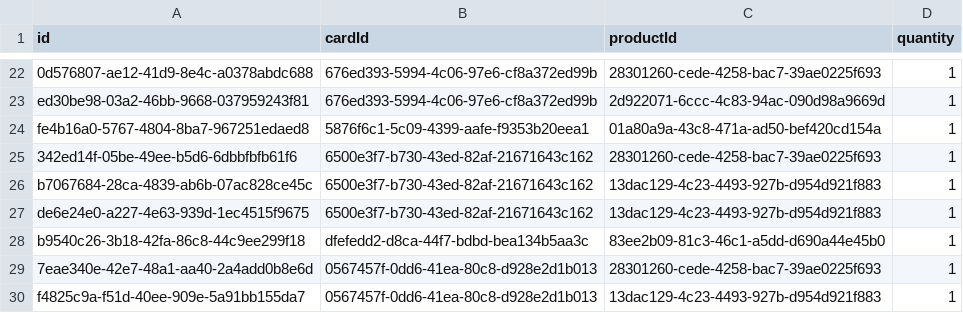
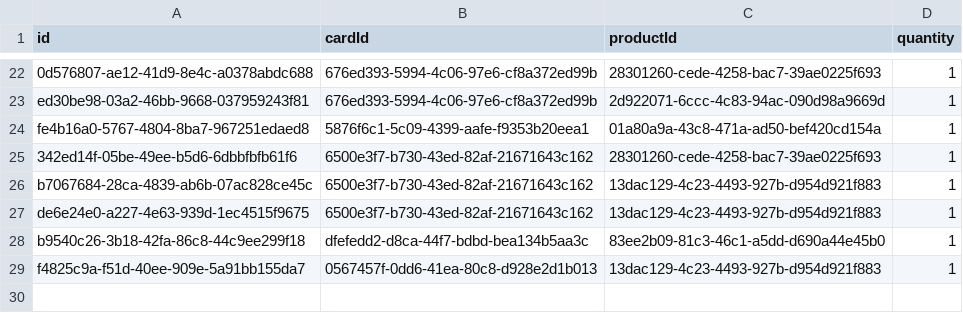
Before and after one commit to giovanatrevizanbarbosa/efisp-ecommerce, a CSV file: resources/database/items.csv, drawn as a sheet; only a part is shown, gaps mark what is left out.

```diff
--- a/resources/database/items.csv
+++ b/resources/database/items.csv
@@ -28,3 +28,2 @@
 "b9540c26-3b18-42fa-86c8-44c9ee299f18","dfefedd2-d8ca-44f7-bdbd-bea134b5aa3c","83ee2b09-81c3-46c1-a5dd-d690a44e45b0","1"
-"7eae340e-42e7-48a1-aa40-2a4add0b8e6d","0567457f-0dd6-41ea-80c8-d928e2d1b013","28301260-cede-4258-bac7-39ae0225f693","1"
 "f4825c9a-f51d-40ee-909e-5a91bb155da7","0567457f-0dd6-41ea-80c8-d928e2d1b013","13dac129-4c23-4493-927b-d954d921f883","1"
```
Also changed, not shown: resources/database/administrators.csv, resources/database/brands.csv, 21 other files.
